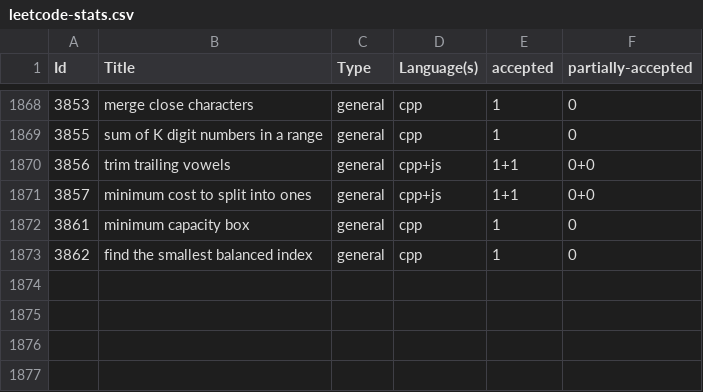
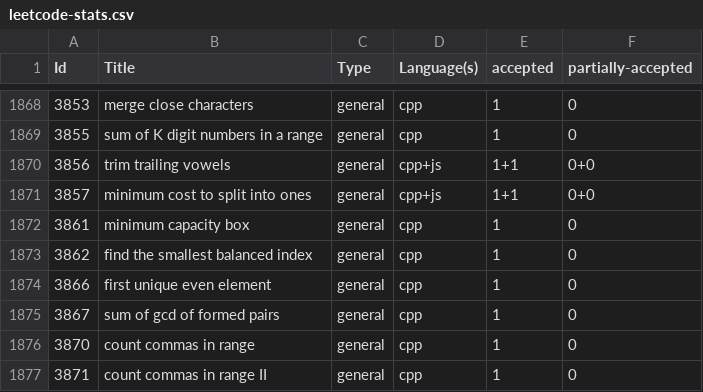
Before and after one commit to shivanshsanoria1/LeetcodeSolutions, a CSV file: stats/generated/leetcode-stats.csv, drawn as a sheet; only a part is shown, gaps mark what is left out; the diff names each change by its address in the sheet, - before the commit and + after, or states it on an @@ line.

```diff
--- a/stats/generated/leetcode-stats.csv
+++ b/stats/generated/leetcode-stats.csv
+row 1874: 3866 | first unique even element | general | cpp | 1 | 0
+row 1875: 3867 | sum of gcd of formed pairs | general | cpp | 1 | 0
+row 1876: 3870 | count commas in range | general | cpp | 1 | 0
+row 1877: 3871 | count commas in range II | general | cpp | 1 | 0
```
Also changed, not shown: 12 other files.
